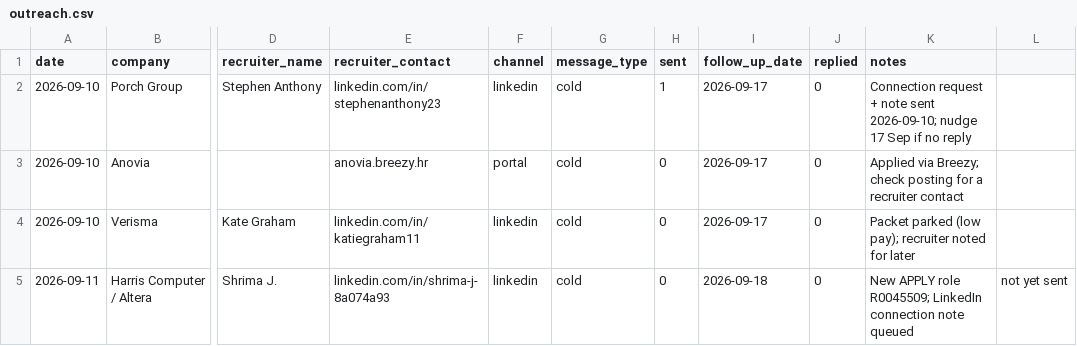
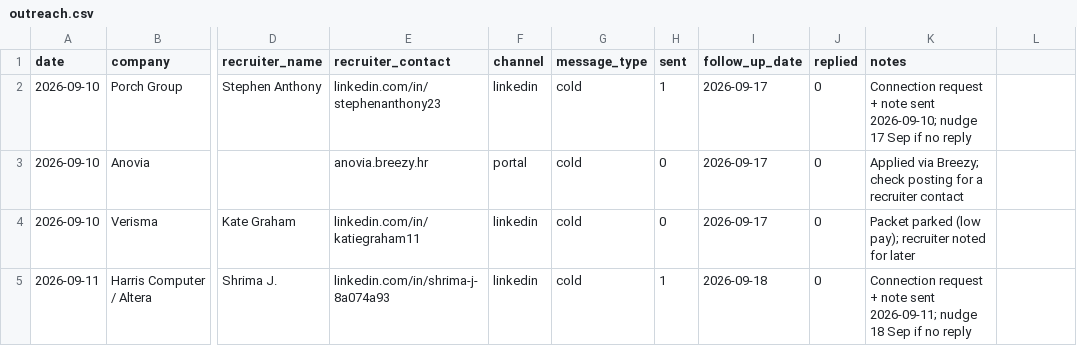
Before and after one commit to Ta360/job-finder, a CSV file: applications/outreach.csv, drawn as a sheet; only a part is shown, gaps mark what is left out; the diff names each change by its address in the sheet, - before the commit and + after, or states it on an @@ line.

```diff
--- a/applications/outreach.csv
+++ b/applications/outreach.csv
-H5 (sent): 0
+H5 (sent): 1
-K5 (notes): New APPLY role R0045509; LinkedIn connection note queued
+K5 (notes): Connection request + note sent 2026-09-11; nudge 18 Sep if no reply
-L5: not yet sent
+L5: (empty)
```
